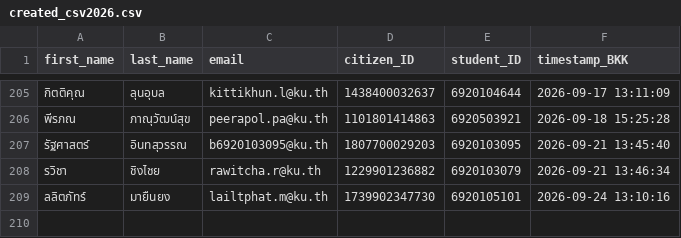
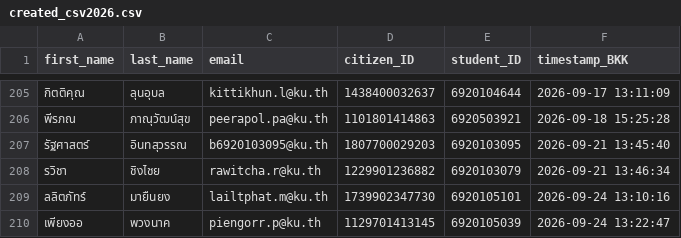
Before and after one commit to PythonianSt/Register, a CSV file: created_csv2026.csv, drawn as a sheet; only a part is shown, gaps mark what is left out; the diff names each change by its address in the sheet, - before the commit and + after, or states it on an @@ line.

Commit message:
Update created_csv2026.csv 2026-09-24 13:22:48 BKK

```diff
--- a/created_csv2026.csv
+++ b/created_csv2026.csv
+row 210: เพียงออ | พวงนาค | piengorr.p@ku.th | 1129701413145 | 6920105039 | 2026-09-24 13:22:47
```
